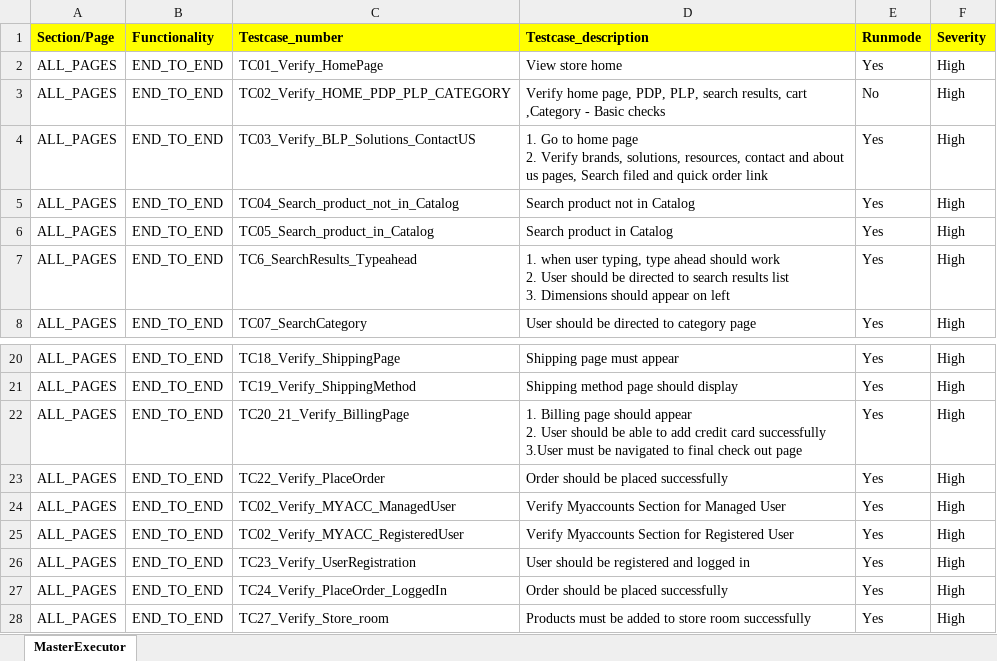
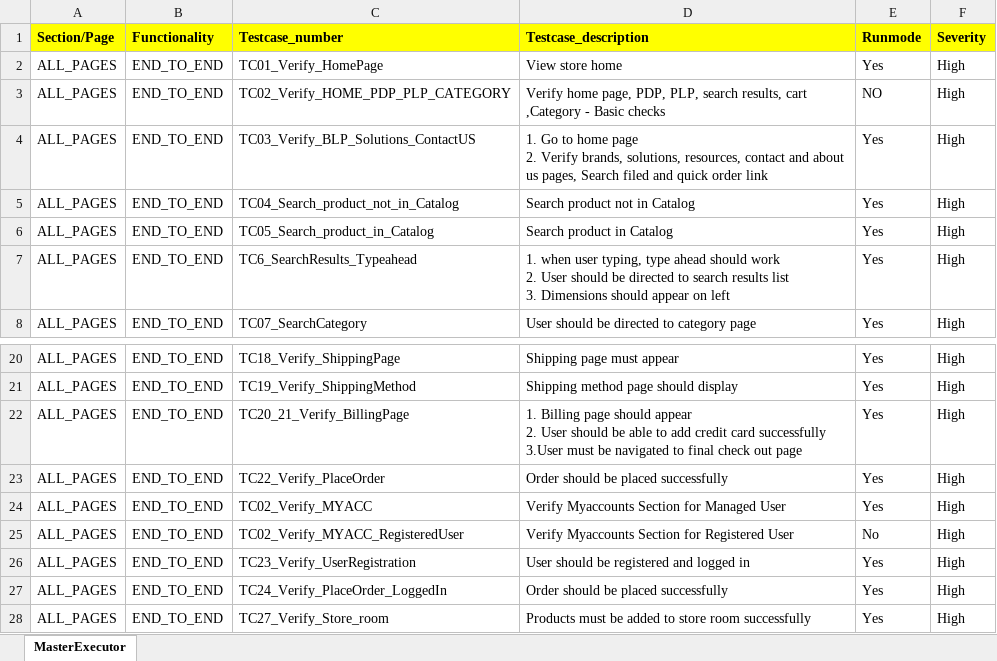
Before and after one commit to RKLogixal/KAMAN_Sanity, an Excel workbook: Input_files/Master_executors/MasterExecutor_Sanity.xlsx, sheet MasterExecutor, drawn as a sheet; only a part is shown, gaps mark what is left out; values as stored, in another font and other column widths than the file's, no borders; conditional formats not drawn; the diff names each change by its address in the sheet, - before the commit and + after, or states it on an @@ line.

Commit message:
Master executor

```diff
--- a/Input_files/Master_executors/MasterExecutor_Sanity.xlsx (sheet MasterExecutor)
+++ b/Input_files/Master_executors/MasterExecutor_Sanity.xlsx (sheet MasterExecutor)
-E3 (Runmode): No
+E3 (Runmode): NO
-C24 (Testcase_number): TC02_Verify_MYACC_ManagedUser
+C24 (Testcase_number): TC02_Verify_MYACC
-E25 (Runmode): Yes
+E25 (Runmode): No
```
